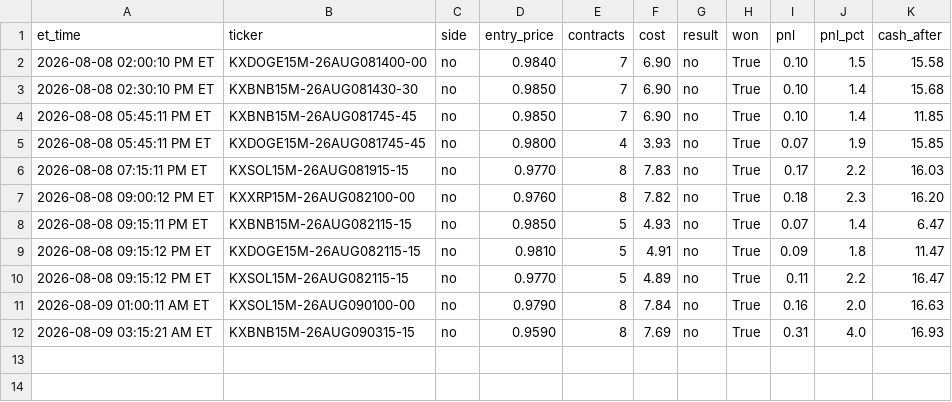
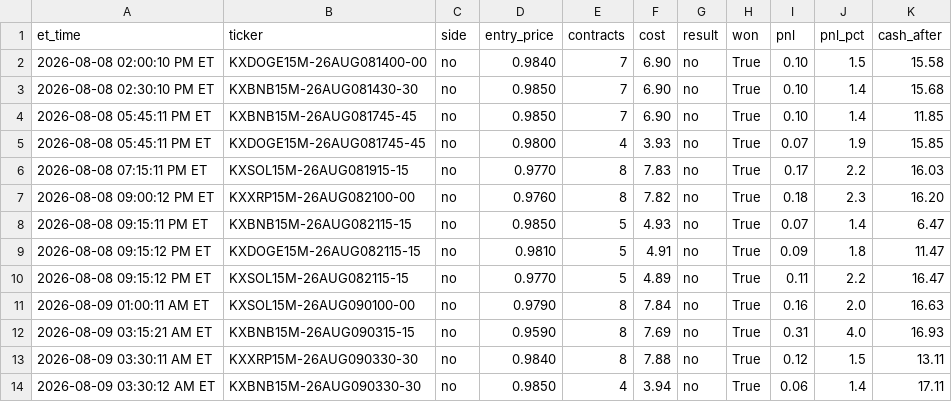
Before and after one commit to nitinjakka/nitinjakka, a CSV file: kalshi_paper_log.csv, drawn as a sheet; the diff names each change by its address in the sheet, - before the commit and + after, or states it on an @@ line.

```diff
--- a/kalshi_paper_log.csv
+++ b/kalshi_paper_log.csv
+row 13: 2026-08-09 03:30:11 AM ET | KXXRP15M-26AUG090330-30 | no | 0.9840 | 8 | 7.88 | no | True | 0.12 | 1.5 | 13.11
+row 14: 2026-08-09 03:30:12 AM ET | KXBNB15M-26AUG090330-30 | no | 0.9850 | 4 | 3.94 | no | True | 0.06 | 1.4 | 17.11
```
Also changed, not shown: kalshi_live_log.csv, 4 other files.
